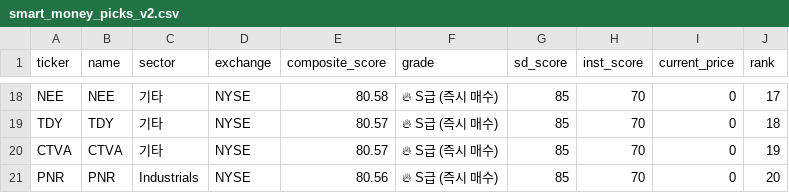
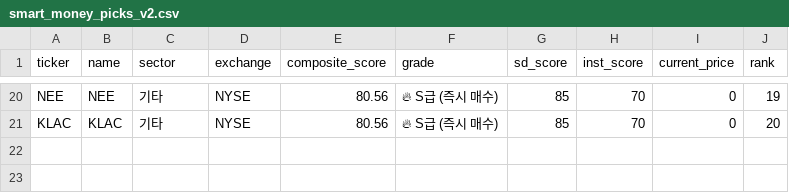
Before and after one commit to daniel17290221/-US-Market-AI-Analyst, a CSV file: us_market/smart_money_picks_v2.csv, drawn as a sheet; only a part is shown, gaps mark what is left out; removed rows and columns are numbered as before the commit, all else as after; the diff covers the shown part only; the diff names each change by its address in the sheet, - before the commit and + after, or states it on an @@ line.

```diff
--- a/us_market/smart_money_picks_v2.csv
+++ b/us_market/smart_money_picks_v2.csv
-E20 (composite_score): 80.58
+E20 (composite_score): 80.56
-J20 (rank): 17
+J20 (rank): 19
-row 19: TDY | TDY | 기타 | NYSE | 80.57 | 🔥 S급 (즉시 매수) | 85 | 70 | 0 | 18
-row 20: CTVA | CTVA | 기타 | NYSE | 80.57 | 🔥 S급 (즉시 매수) | 85 | 70 | 0 | 19
-A21 (ticker): PNR
+A21 (ticker): KLAC
-B21 (name): PNR
+B21 (name): KLAC
-C21 (sector): Industrials
+C21 (sector): 기타
```
Also changed, not shown: 6 added rows, 4 removed rows and 22 edited cells elsewhere in this file, 9 other files.
